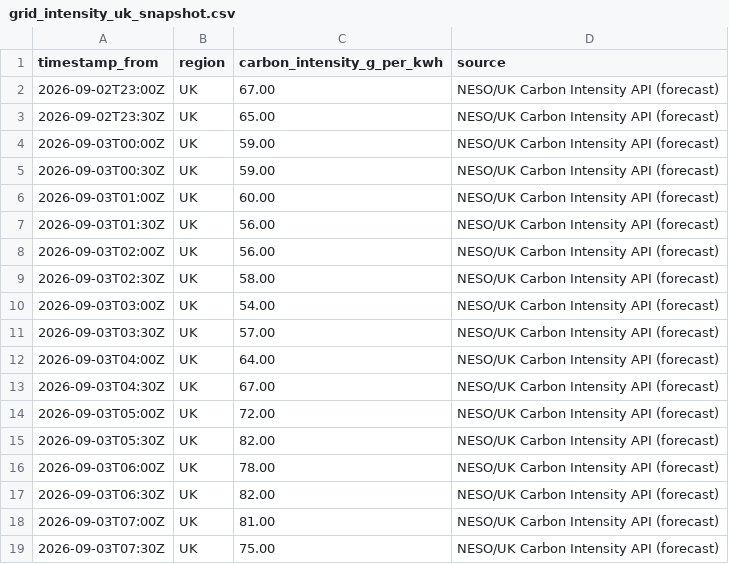
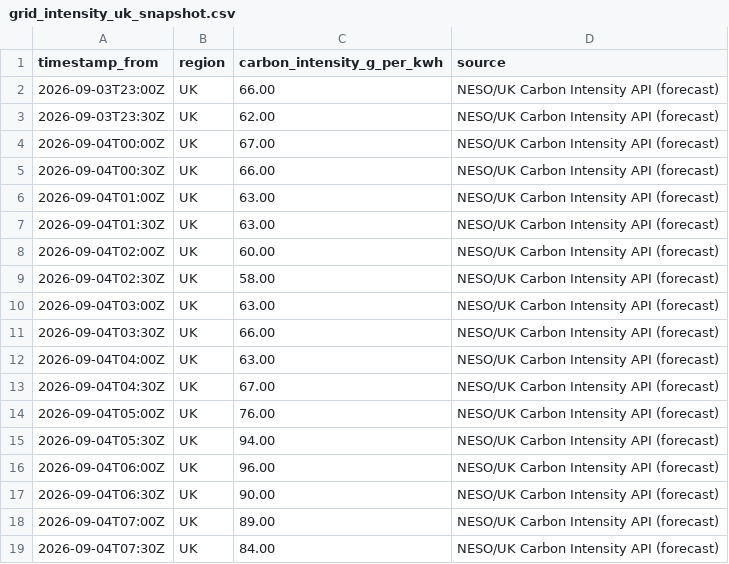
Before and after one commit to vlad12-k/green-ai-sizer-mvp, a CSV file: data/grid_intensity_uk_snapshot.csv, drawn as a sheet; only a part is shown; the diff covers the shown part only.

Commit message:
data: refresh UK grid intensity snapshot (auto) (#146)
Co-authored-by: github-actions[bot] <github-actions[bot]@users.noreply.github.com>

```diff
--- a/data/grid_intensity_uk_snapshot.csv
+++ b/data/grid_intensity_uk_snapshot.csv
@@ -1,19 +1,19 @@
 timestamp_from,region,carbon_intensity_g_per_kwh,source
-2026-09-02T23:00Z,UK,67.00,NESO/UK Carbon Intensity API (forecast)
-2026-09-02T23:30Z,UK,65.00,NESO/UK Carbon Intensity API (forecast)
-2026-09-03T00:00Z,UK,59.00,NESO/UK Carbon Intensity API (forecast)
-2026-09-03T00:30Z,UK,59.00,NESO/UK Carbon Intensity API (forecast)
-2026-09-03T01:00Z,UK,60.00,NESO/UK Carbon Intensity API (forecast)
-2026-09-03T01:30Z,UK,56.00,NESO/UK Carbon Intensity API (forecast)
-2026-09-03T02:00Z,UK,56.00,NESO/UK Carbon Intensity API (forecast)
-2026-09-03T02:30Z,UK,58.00,NESO/UK Carbon Intensity API (forecast)
-2026-09-03T03:00Z,UK,54.00,NESO/UK Carbon Intensity API (forecast)
-2026-09-03T03:30Z,UK,57.00,NESO/UK Carbon Intensity API (forecast)
-2026-09-03T04:00Z,UK,64.00,NESO/UK Carbon Intensity API (forecast)
-2026-09-03T04:30Z,UK,67.00,NESO/UK Carbon Intensity API (forecast)
-2026-09-03T05:00Z,UK,72.00,NESO/UK Carbon Intensity API (forecast)
-2026-09-03T05:30Z,UK,82.00,NESO/UK Carbon Intensity API (forecast)
-2026-09-03T06:00Z,UK,78.00,NESO/UK Carbon Intensity API (forecast)
-2026-09-03T06:30Z,UK,82.00,NESO/UK Carbon Intensity API (forecast)
-2026-09-03T07:00Z,UK,81.00,NESO/UK Carbon Intensity API (forecast)
-2026-09-03T07:30Z,UK,75.00,NESO/UK Carbon Intensity API (forecast)
+2026-09-03T23:00Z,UK,66.00,NESO/UK Carbon Intensity API (forecast)
+2026-09-03T23:30Z,UK,62.00,NESO/UK Carbon Intensity API (forecast)
+2026-09-04T00:00Z,UK,67.00,NESO/UK Carbon Intensity API (forecast)
+2026-09-04T00:30Z,UK,66.00,NESO/UK Carbon Intensity API (forecast)
+2026-09-04T01:00Z,UK,63.00,NESO/UK Carbon Intensity API (forecast)
+2026-09-04T01:30Z,UK,63.00,NESO/UK Carbon Intensity API (forecast)
+2026-09-04T02:00Z,UK,60.00,NESO/UK Carbon Intensity API (forecast)
+2026-09-04T02:30Z,UK,58.00,NESO/UK Carbon Intensity API (forecast)
+2026-09-04T03:00Z,UK,63.00,NESO/UK Carbon Intensity API (forecast)
+2026-09-04T03:30Z,UK,66.00,NESO/UK Carbon Intensity API (forecast)
+2026-09-04T04:00Z,UK,63.00,NESO/UK Carbon Intensity API (forecast)
+2026-09-04T04:30Z,UK,67.00,NESO/UK Carbon Intensity API (forecast)
+2026-09-04T05:00Z,UK,76.00,NESO/UK Carbon Intensity API (forecast)
+2026-09-04T05:30Z,UK,94.00,NESO/UK Carbon Intensity API (forecast)
+2026-09-04T06:00Z,UK,96.00,NESO/UK Carbon Intensity API (forecast)
+2026-09-04T06:30Z,UK,90.00,NESO/UK Carbon Intensity API (forecast)
+2026-09-04T07:00Z,UK,89.00,NESO/UK Carbon Intensity API (forecast)
+2026-09-04T07:30Z,UK,84.00,NESO/UK Carbon Intensity API (forecast)
```
Also changed, not shown: 59 edited cells elsewhere in this file, 2 other files.
